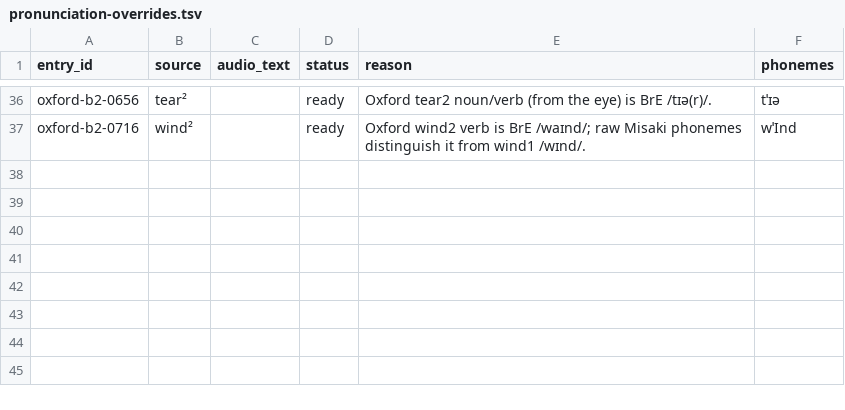
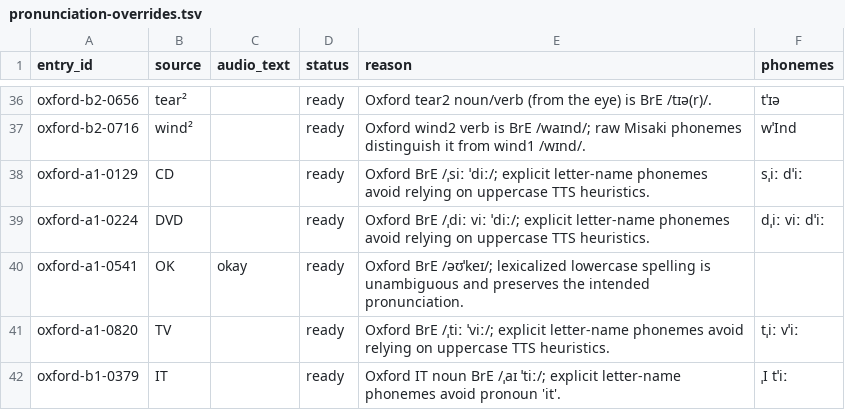
Before and after one commit to Oleksii-debug/Accessible-Chess, a TSV file: WordDeck/Audio/pronunciation-overrides.tsv, drawn as a sheet; only a part is shown, gaps mark what is left out; the diff names each change by its address in the sheet, - before the commit and + after, or states it on an @@ line.

Commit message:
WordDeck: add source-backed uppercase pronunciation overrides

```diff
--- a/WordDeck/Audio/pronunciation-overrides.tsv
+++ b/WordDeck/Audio/pronunciation-overrides.tsv
+row 38: oxford-a1-0129 | CD |  | ready | Oxford BrE /ˌsiː ˈdiː/; explicit letter-name phonemes avoid relying on uppercase TTS heuristics. | sˌiː dˈiː
+row 39: oxford-a1-0224 | DVD |  | ready | Oxford BrE /ˌdiː viː ˈdiː/; explicit letter-name phonemes avoid relying on uppercase TTS heuristics. | dˌiː viː dˈiː
+row 40: oxford-a1-0541 | OK | okay | ready | Oxford BrE /əʊˈkeɪ/; lexicalized lowercase spelling is unambiguous and preserves the intended pronunciation.
+row 41: oxford-a1-0820 | TV |  | ready | Oxford BrE /ˌtiː ˈviː/; explicit letter-name phonemes avoid relying on uppercase TTS heuristics. | tˌiː vˈiː
+row 42: oxford-b1-0379 | IT |  | ready | Oxford IT noun BrE /ˌaɪ ˈtiː/; explicit letter-name phonemes avoid pronoun 'it'. | ˌI tˈiː
```
